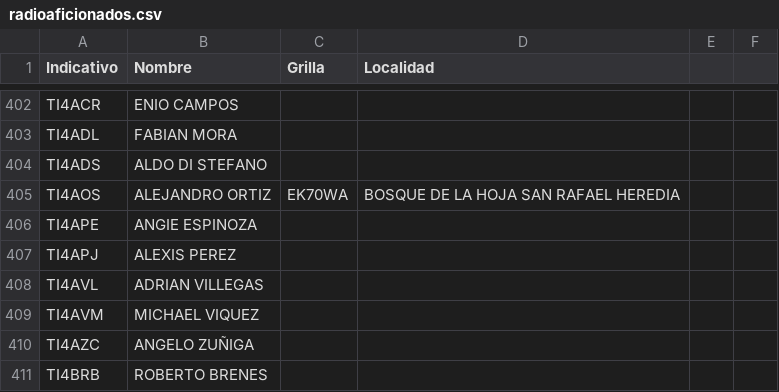
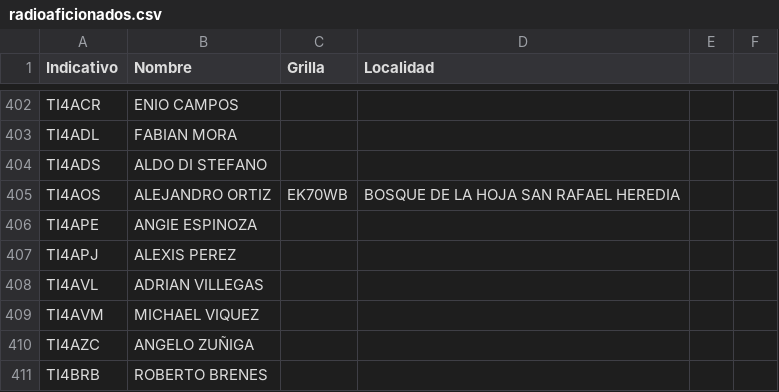
Before and after one commit to ti3wti/revista-matutina, a CSV file: data/radioaficionados.csv, drawn as a sheet; only a part is shown, gaps mark what is left out.

Commit message:
Actualiza grilla/localidad TI4AOS

```diff
--- a/data/radioaficionados.csv
+++ b/data/radioaficionados.csv
@@ -404,3 +404,3 @@ TI4ADL,FABIAN MORA,,
 TI4ADS,ALDO DI STEFANO,,
-TI4AOS,ALEJANDRO ORTIZ,EK70WA,BOSQUE DE LA HOJA SAN RAFAEL HEREDIA
+TI4AOS,ALEJANDRO ORTIZ,EK70WB,BOSQUE DE LA HOJA SAN RAFAEL HEREDIA
 TI4APE,ANGIE ESPINOZA,,
```
